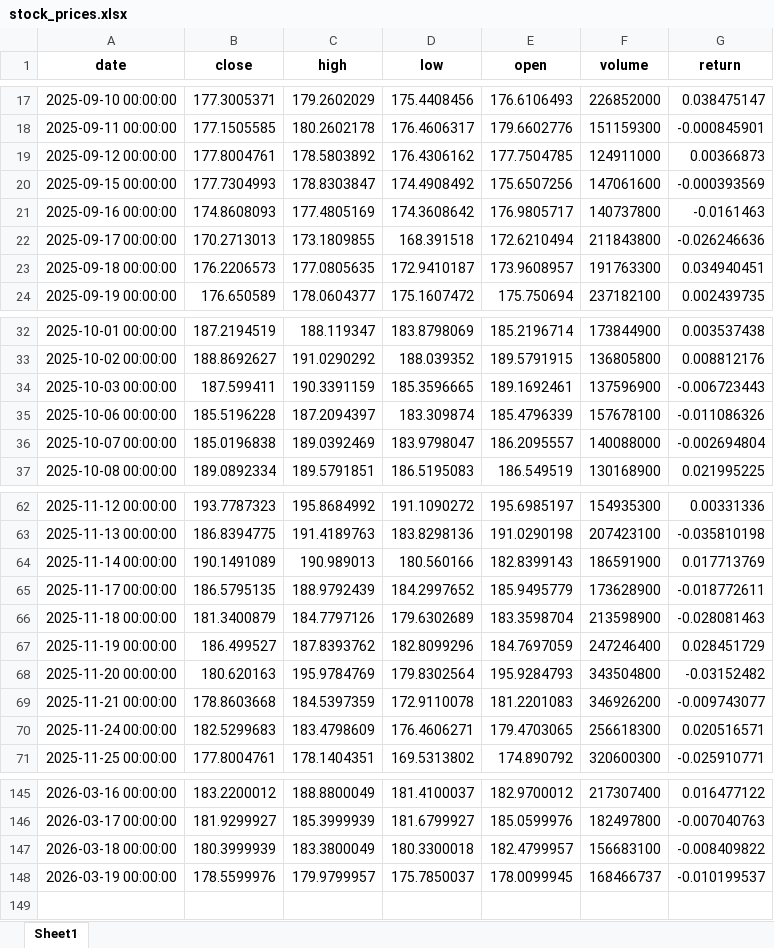
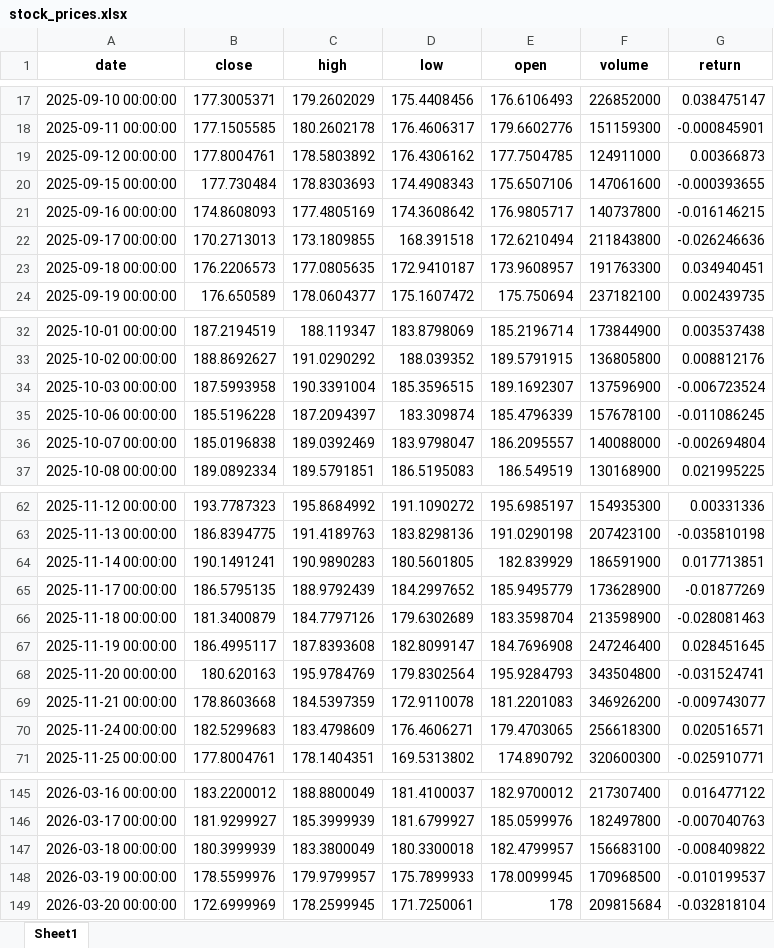
Before and after one commit to Ashkraze/Stocknews-Scrapper, an Excel workbook: stock_prices.xlsx, sheet Sheet1, drawn as a sheet; only a part is shown, gaps mark what is left out; values as stored, in another font and other column widths than the file's, no borders; the diff names each change by its address in the sheet, - before the commit and + after, or states it on an @@ line.

```diff
--- a/stock_prices.xlsx (sheet Sheet1)
+++ b/stock_prices.xlsx (sheet Sheet1)
-B20 (close): 177.7304993
+B20 (close): 177.730484
-C20 (high): 178.8303847
+C20 (high): 178.8303693
-D20 (low): 174.4908492
+D20 (low): 174.4908343
-E20 (open): 175.6507256
+E20 (open): 175.6507106
-G20 (return): -0.000393569
+G20 (return): -0.000393655
-G21 (return): -0.0161463
+G21 (return): -0.016146215
-B34 (close): 187.599411
+B34 (close): 187.5993958
-C34 (high): 190.3391159
+C34 (high): 190.3391004
-D34 (low): 185.3596665
+D34 (low): 185.3596515
-E34 (open): 189.1692461
+E34 (open): 189.1692307
-G34 (return): -0.006723443
+G34 (return): -0.006723524
-G35 (return): -0.011086326
+G35 (return): -0.011086245
-B64 (close): 190.1491089
+B64 (close): 190.1491241
-C64 (high): 190.989013
+C64 (high): 190.9890283
-D64 (low): 180.560166
+D64 (low): 180.5601805
-E64 (open): 182.8399143
+E64 (open): 182.839929
-G64 (return): 0.017713769
+G64 (return): 0.017713851
-G65 (return): -0.018772611
+G65 (return): -0.01877269
-B67 (close): 186.499527
+B67 (close): 186.4995117
-C67 (high): 187.8393762
+C67 (high): 187.8393608
-D67 (low): 182.8099296
+D67 (low): 182.8099147
-E67 (open): 184.7697059
+E67 (open): 184.7696908
-G67 (return): 0.028451729
+G67 (return): 0.028451645
-G68 (return): -0.03152482
+G68 (return): -0.031524741
-D148 (low): 175.7850037
+D148 (low): 175.7899933
-F148 (volume): 168466737
+F148 (volume): 170968500
+row 149: 2026-03-20 00:00:00 | 172.6999969 | 178.2599945 | 171.7250061 | 178 | 209815684 | -0.032818104
```
